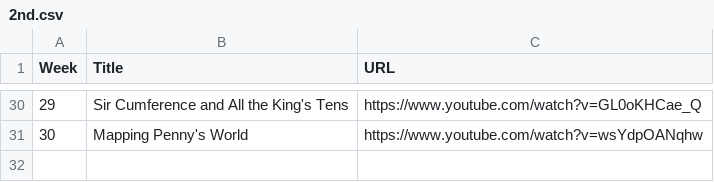
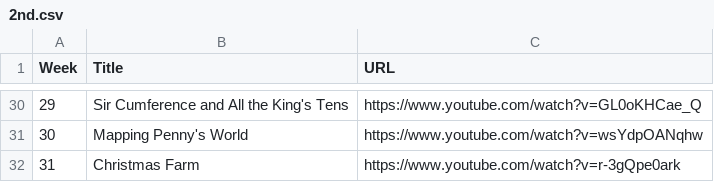
Before and after one commit to GJMcClintock/mwc_read_alouds, a CSV file: grades/2nd.csv, drawn as a sheet; only a part is shown, gaps mark what is left out.

Commit message:
Update 2nd.csv

```diff
--- a/grades/2nd.csv
+++ b/grades/2nd.csv
@@ -31 +31,2 @@ Week,Title,URL
 30,"Mapping Penny's World",https://www.youtube.com/watch?v=wsYdpOANqhw
+31,"Christmas Farm",https://www.youtube.com/watch?v=r-3gQpe0ark
```
